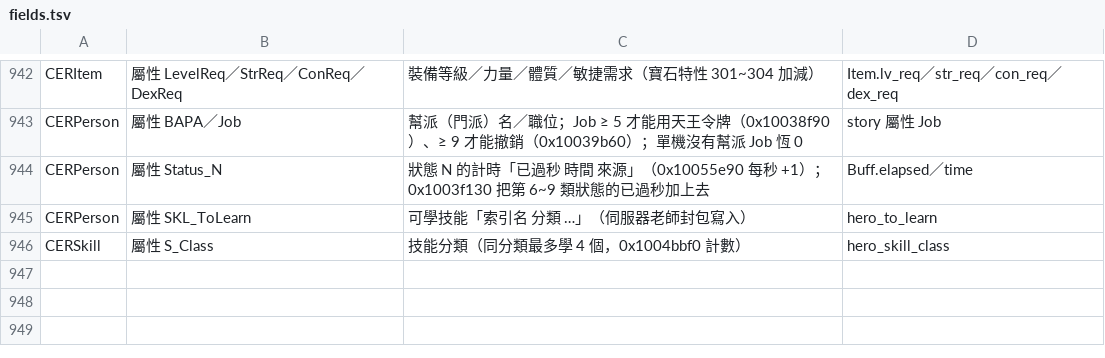
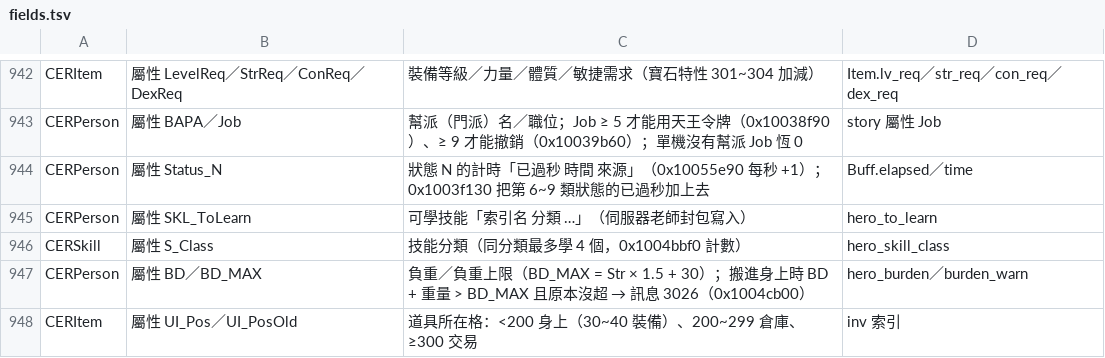
Before and after one commit to chanwunkong/SideTest, a TSV file: QinPort/tools/fields.tsv, drawn as a sheet; only a part is shown, gaps mark what is left out.

```diff
--- a/QinPort/tools/fields.tsv
+++ b/QinPort/tools/fields.tsv
@@ -946 +946,3 @@ CERPerson	屬性 SKL_ToLearn	可學技能「索引名 分類 …」（伺服器
 CERSkill	屬性 S_Class	技能分類（同分類最多學 4 個，0x1004bbf0 計數）	hero_skill_class
+CERPerson	屬性 BD／BD_MAX	負重／負重上限（BD_MAX = Str × 1.5 + 30）；搬進身上時 BD + 重量 > BD_MAX 且原本沒超 → 訊息 3026（0x1004cb00）	hero_burden／burden_warn
+CERItem	屬性 UI_Pos／UI_PosOld	道具所在格：<200 身上（30~40 裝備）、200~299 倉庫、≥300 交易	inv 索引
```
Also changed, not shown: QinPort/tools/roles.tsv, 7 other files.
